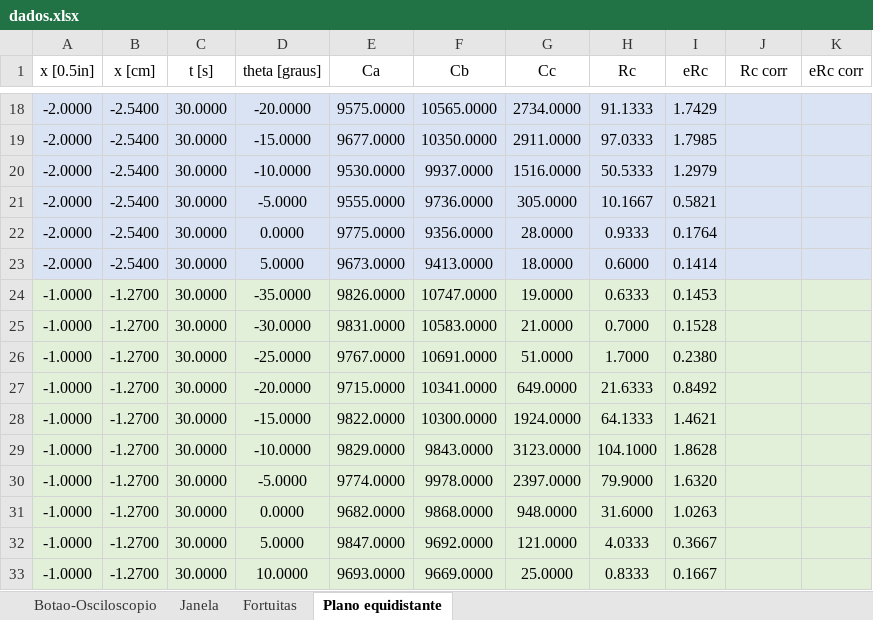
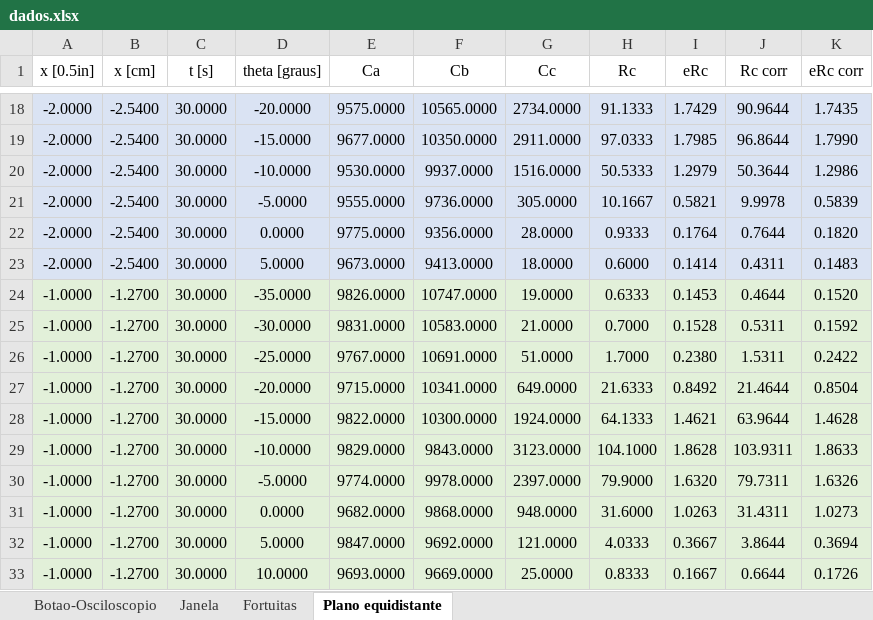
Before and after one commit to C3N0UR4S/LFEA_II, an Excel workbook: Sessao_3/dados.xlsx, sheet Plano equidistante, drawn as a sheet; only a part is shown, gaps mark what is left out; values as stored, in another font and other column widths than the file's, no borders; the diff covers the shown part only; the diff names each change by its address in the sheet, - before the commit and + after, or states it on an @@ line.

```diff
--- a/Sessao_3/dados.xlsx (sheet Plano equidistante)
+++ b/Sessao_3/dados.xlsx (sheet Plano equidistante)
-J18 (Rc corr): (empty)
+J18 (Rc corr): 90.9644
-K18 (eRc corr): (empty)
+K18 (eRc corr): 1.7435
-J19 (Rc corr): (empty)
+J19 (Rc corr): 96.8644
-K19 (eRc corr): (empty)
+K19 (eRc corr): 1.7990
-J20 (Rc corr): (empty)
+J20 (Rc corr): 50.3644
-K20 (eRc corr): (empty)
+K20 (eRc corr): 1.2986
-J21 (Rc corr): (empty)
+J21 (Rc corr): 9.9978
-K21 (eRc corr): (empty)
+K21 (eRc corr): 0.5839
-J22 (Rc corr): (empty)
+J22 (Rc corr): 0.7644
-K22 (eRc corr): (empty)
+K22 (eRc corr): 0.1820
-J23 (Rc corr): (empty)
+J23 (Rc corr): 0.4311
-K23 (eRc corr): (empty)
+K23 (eRc corr): 0.1483
-J24 (Rc corr): (empty)
+J24 (Rc corr): 0.4644
-K24 (eRc corr): (empty)
+K24 (eRc corr): 0.1520
-J25 (Rc corr): (empty)
+J25 (Rc corr): 0.5311
-K25 (eRc corr): (empty)
+K25 (eRc corr): 0.1592
-J26 (Rc corr): (empty)
+J26 (Rc corr): 1.5311
-K26 (eRc corr): (empty)
+K26 (eRc corr): 0.2422
-J27 (Rc corr): (empty)
+J27 (Rc corr): 21.4644
-K27 (eRc corr): (empty)
+K27 (eRc corr): 0.8504
-J28 (Rc corr): (empty)
+J28 (Rc corr): 63.9644
-K28 (eRc corr): (empty)
+K28 (eRc corr): 1.4628
-J29 (Rc corr): (empty)
+J29 (Rc corr): 103.9311
-K29 (eRc corr): (empty)
+K29 (eRc corr): 1.8633
-J30 (Rc corr): (empty)
+J30 (Rc corr): 79.7311
-K30 (eRc corr): (empty)
+K30 (eRc corr): 1.6326
-J31 (Rc corr): (empty)
+J31 (Rc corr): 31.4311
-K31 (eRc corr): (empty)
+K31 (eRc corr): 1.0273
-J32 (Rc corr): (empty)
+J32 (Rc corr): 3.8644
-K32 (eRc corr): (empty)
+K32 (eRc corr): 0.3694
-J33 (Rc corr): (empty)
+J33 (Rc corr): 0.6644
-K33 (eRc corr): (empty)
+K33 (eRc corr): 0.1726
```
Also changed, not shown: 96 edited cells elsewhere in this sheet, 3 other files.
